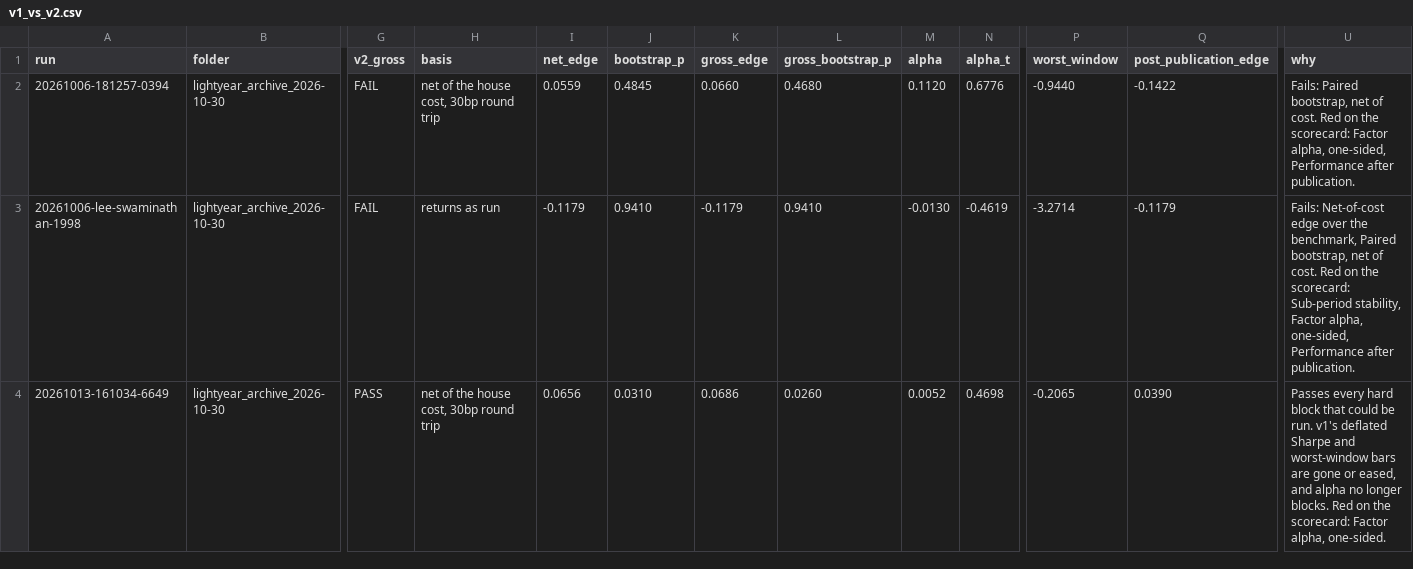
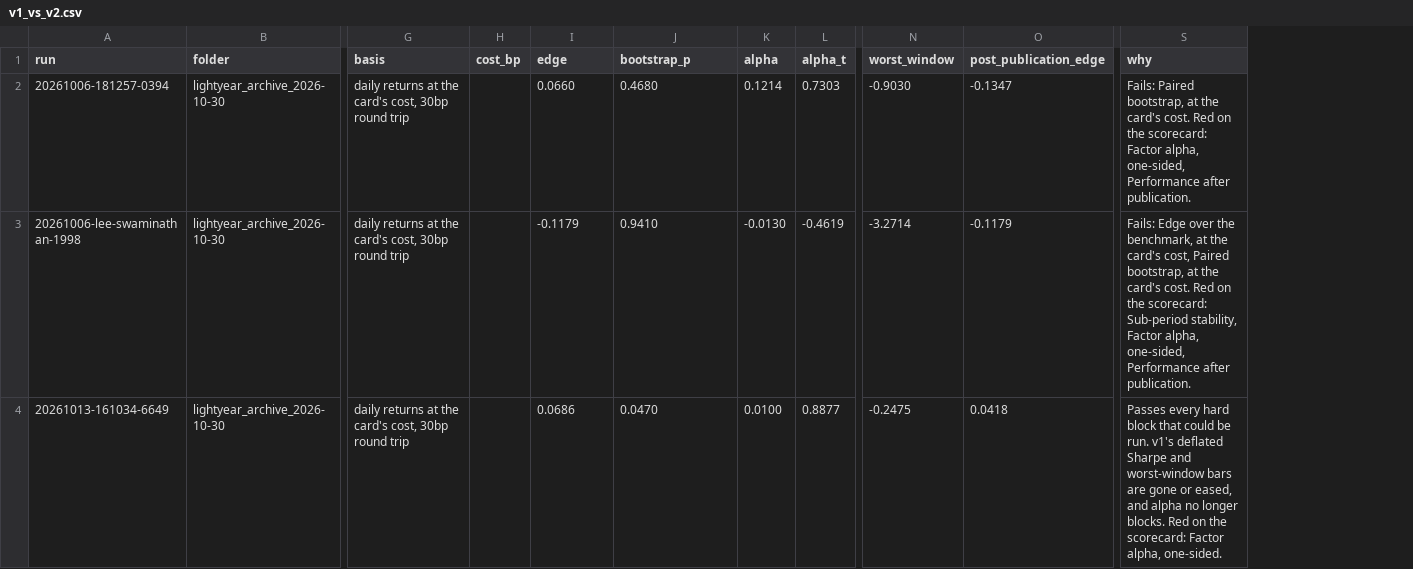
Before and after one commit to haixing281002/BACKTESTER, a CSV file: docs/gate_b/v1_vs_v2.csv, drawn as a sheet; only a part is shown, gaps mark what is left out; removed rows and columns are numbered as before the commit, all else as after; the diff covers the shown part only; the diff names each change by its address in the sheet, - before the commit and + after, or states it on an @@ line.

```diff
--- a/docs/gate_b/v1_vs_v2.csv
+++ b/docs/gate_b/v1_vs_v2.csv
-column G (v2_gross), rows 2-4: FAIL | FAIL | PASS
-column I (net_edge), rows 2-4: 0.0559 | -0.1179 | 0.0656
-column J (bootstrap_p), rows 2-4: 0.4845 | 0.9410 | 0.0310
+column H (cost_bp), empty
-I1: gross_edge
+I1: edge
-J1: gross_bootstrap_p
+J1: bootstrap_p
-G2 (basis): net of the house cost, 30bp round trip
+G2 (basis): daily returns at the card's cost, 30bp round trip
-K2 (alpha): 0.1120
+K2 (alpha): 0.1214
-L2 (alpha_t): 0.6776
+L2 (alpha_t): 0.7303
-N2 (worst_window): -0.9440
+N2 (worst_window): -0.9030
-O2 (post_publication_edge): -0.1422
+O2 (post_publication_edge): -0.1347
-S2 (why): …Paired bootstrap, net of cost. Red…
+S2 (why): …Paired bootstrap, at the card's cost. Red…
-G3 (basis): returns as run
+G3 (basis): daily returns at the card's cost, 30bp round trip
-S3 (why): Fails: Net-of-cost edge over the benchmark, Paired bootstrap, net of cost. Red…
+S3 (why): Fails: Edge over the benchmark, at the card's cost, Paired bootstrap, at the card's cost. Red…
-G4 (basis): net of the house cost, 30bp round trip
+G4 (basis): daily returns at the card's cost, 30bp round trip
-J4 (bootstrap_p): 0.0260
+J4 (bootstrap_p): 0.0470
-K4 (alpha): 0.0052
+K4 (alpha): 0.0100
-L4 (alpha_t): 0.4698
+L4 (alpha_t): 0.8877
-N4 (worst_window): -0.2065
+N4 (worst_window): -0.2475
-O4 (post_publication_edge): 0.0390
+O4 (post_publication_edge): 0.0418
```
Also changed, not shown: 1 added row and 59 edited cells elsewhere in this file, 7 other files.
